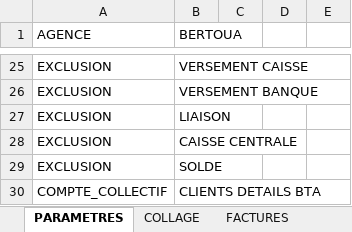
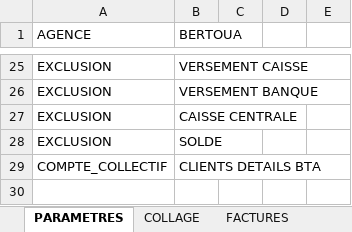
Before and after one commit to piala00/Vps-, an Excel workbook: gtc_compta_clients/vba/GTC_PREPARATION_JOURNALIERE_modele.xlsx, sheet PARAMETRES, drawn as a sheet; only a part is shown, gaps mark what is left out; values as stored, in another font and other column widths than the file's, no borders; the diff names each change by its address in the sheet, - before the commit and + after, or states it on an @@ line.

```diff
--- a/gtc_compta_clients/vba/GTC_PREPARATION_JOURNALIERE_modele.xlsx (sheet PARAMETRES)
+++ b/gtc_compta_clients/vba/GTC_PREPARATION_JOURNALIERE_modele.xlsx (sheet PARAMETRES)
-row 27: EXCLUSION | LIAISON
```
Also changed, not shown: gtc_compta_clients/demo/RC_DEMO_SYNTHETIQUE.xlsx, 23 other files.
